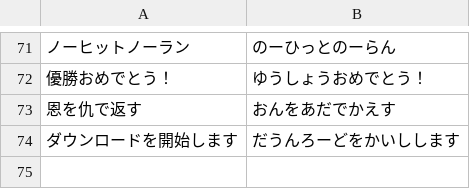
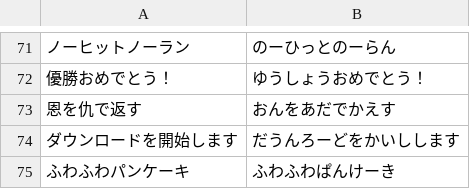
Before and after one commit to averak/sushi-term, a CSV file: config/text.csv, drawn as a sheet; only a part is shown, gaps mark what is left out.

Commit message:
add text

```diff
--- a/config/text.csv
+++ b/config/text.csv
@@ -74 +74,2 @@
 ダウンロードを開始します, だうんろーどをかいしします
+ふわふわパンケーキ, ふわふわぱんけーき
```
